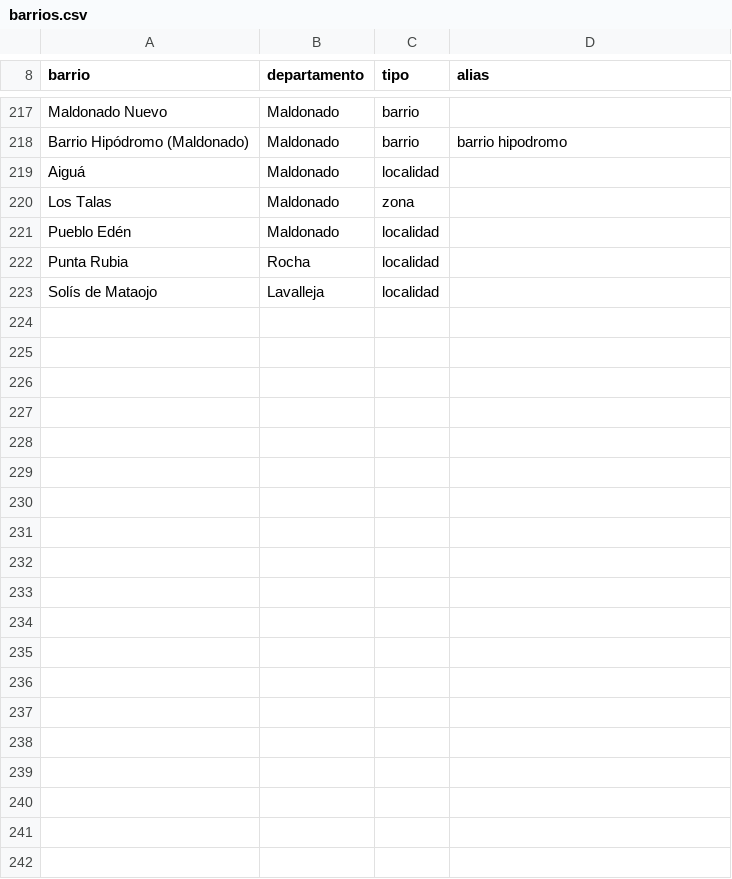
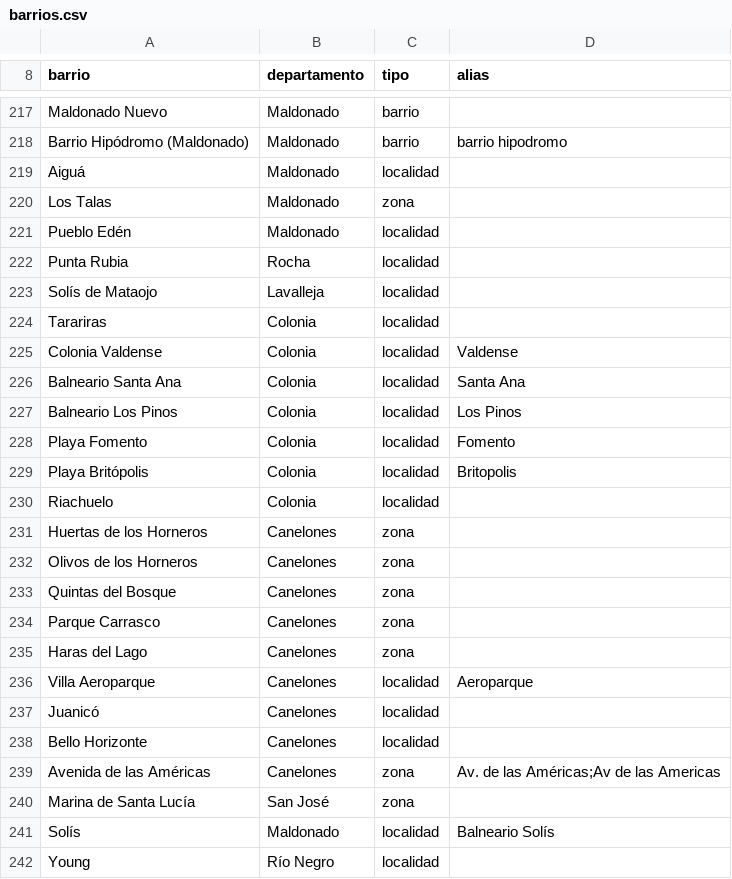
Before and after one commit to manuelstorace02/radar-inmobiliario, a CSV file: data/seed/barrios.csv, drawn as a sheet; only a part is shown, gaps mark what is left out.

```diff
--- a/data/seed/barrios.csv
+++ b/data/seed/barrios.csv
@@ -223 +223,20 @@ Punta Rubia,Rocha,localidad,
 Solís de Mataojo,Lavalleja,localidad,
+Tarariras,Colonia,localidad,
+Colonia Valdense,Colonia,localidad,Valdense
+Balneario Santa Ana,Colonia,localidad,Santa Ana
+Balneario Los Pinos,Colonia,localidad,Los Pinos
+Playa Fomento,Colonia,localidad,Fomento
+Playa Britópolis,Colonia,localidad,Britopolis
+Riachuelo,Colonia,localidad,
+Huertas de los Horneros,Canelones,zona,
+Olivos de los Horneros,Canelones,zona,
+Quintas del Bosque,Canelones,zona,
+Parque Carrasco,Canelones,zona,
+Haras del Lago,Canelones,zona,
+Villa Aeroparque,Canelones,localidad,Aeroparque
+Juanicó,Canelones,localidad,
+Bello Horizonte,Canelones,localidad,
+Avenida de las Américas,Canelones,zona,Av. de las Américas;Av de las Americas
+Marina de Santa Lucía,San José,zona,
+Solís,Maldonado,localidad,Balneario Solís
+Young,Río Negro,localidad,
```
Also changed, not shown: 3 other files.
